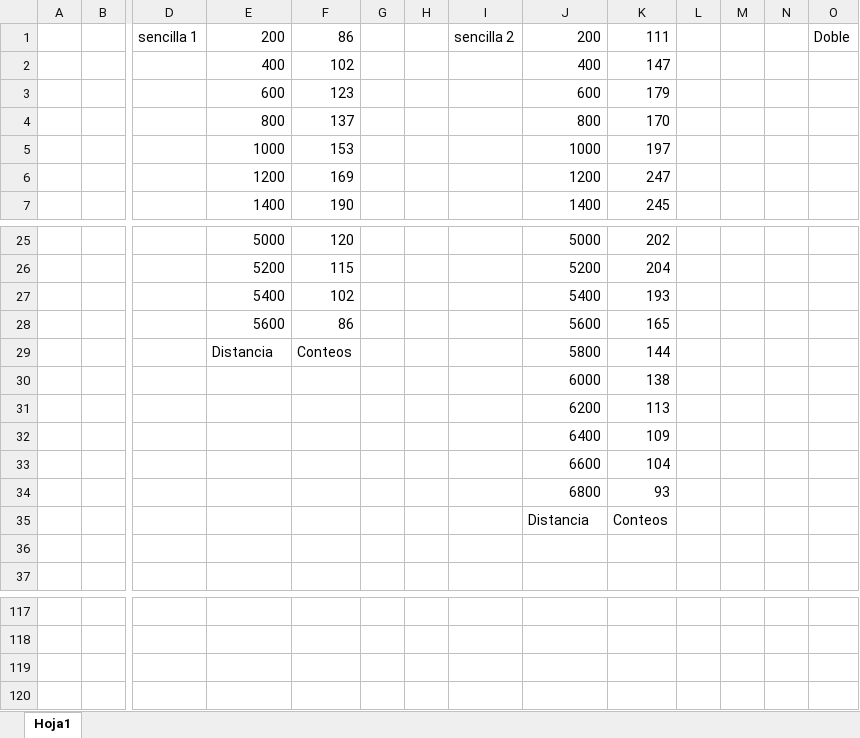
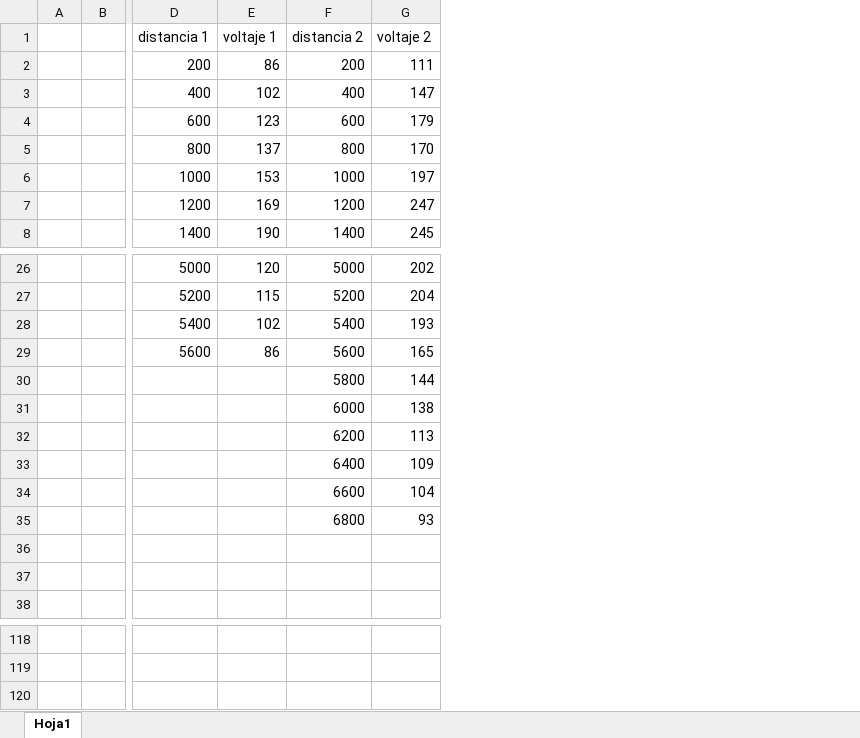
Before and after one commit to aleja-romero/Intermedio, an Excel workbook: doble_rendija_datos_bombillo.xlsx, sheet Hoja1, drawn as a sheet; only a part is shown, gaps mark what is left out; values as stored, in another font and other column widths than the file's, no borders; charts and pictures not drawn; removed rows and columns are numbered as before the commit, all else as after; rows hold the shown columns only; the diff names each change by its address in the sheet, - before the commit and + after, or states it on an @@ line.

```diff
--- a/doble_rendija_datos_bombillo.xlsx (sheet Hoja1)
+++ b/doble_rendija_datos_bombillo.xlsx (sheet Hoja1)
-column D, row 1: sencilla 1
-column G, empty
-column H, empty
-column I, row 1: sencilla 2
-column L, empty
-column M, empty
-column N, empty
-column O, row 1: Doble
+row 1:  |  | distancia 1 | voltaje 1 | distancia 2 | voltaje 2
-D30: Distancia
+D30: (empty)
-E30: Conteos
+E30: (empty)
-F36: Distancia
+F36: (empty)
-G36: Conteos
+G36: (empty)
-row 120: (empty)
```
Also changed, not shown: formulas that keep their value, charts or pictures, 3 other files.
